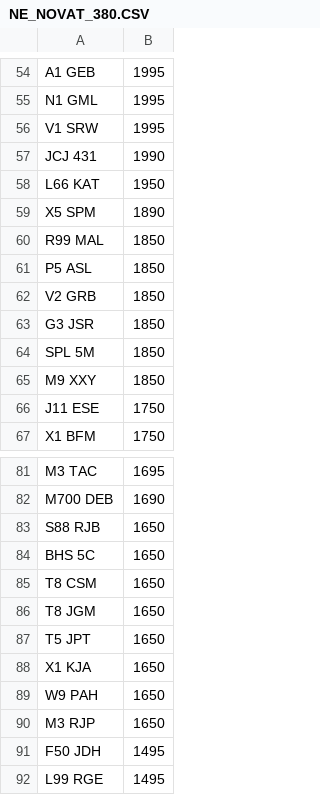
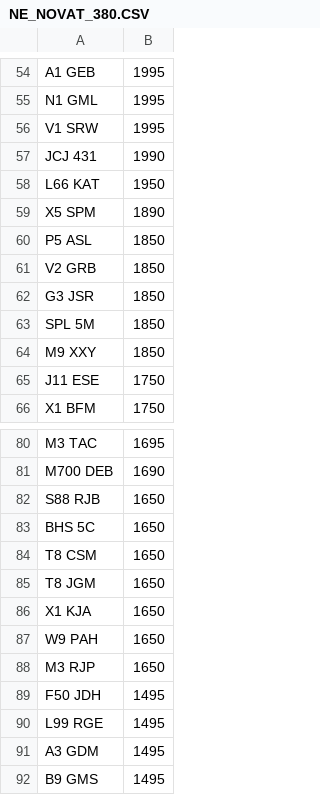
Before and after one commit to martinsumner/simplyreg, a CSV file: csv/NE_NOVAT_380.CSV, drawn as a sheet; only a part is shown, gaps mark what is left out; the shorter side is filled out with more unchanged rows; the diff names each change by its address in the sheet, - before the commit and + after, or states it on an @@ line.

```diff
--- a/csv/NE_NOVAT_380.CSV
+++ b/csv/NE_NOVAT_380.CSV
-row 60: R99 MAL | 1850
-row 87: T5 JPT | 1650
```
Also changed, not shown: csv/T12ADE_PLUSVAT_380.csv.
